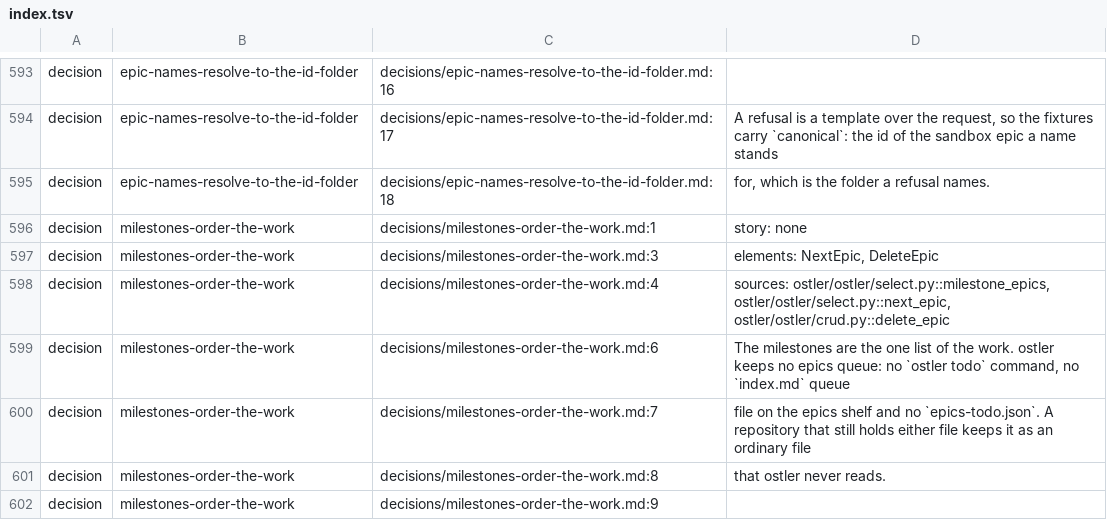
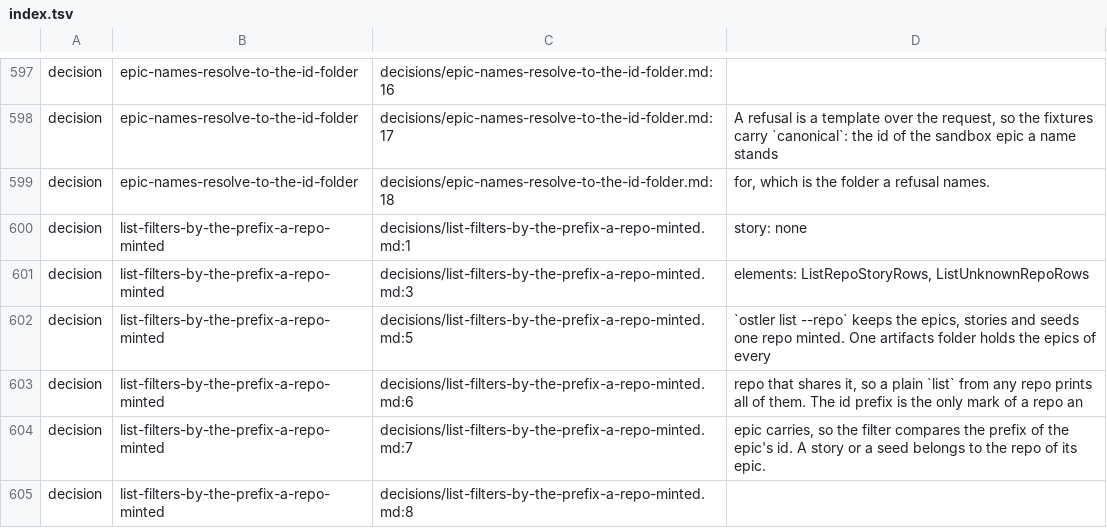
Before and after one commit to GabrielCpp/stablemate, a TSV file: services/ostler/index.tsv, drawn as a sheet; only a part is shown, gaps mark what is left out; the shorter side is filled out with more unchanged rows; the diff covers the shown part only.

```diff
--- a/services/ostler/index.tsv
+++ b/services/ostler/index.tsv
@@ -595 +599,7 @@ decision	epic-names-resolve-to-the-id-folder	decisions/epic-names-resolve-to-the
 decision	epic-names-resolve-to-the-id-folder	decisions/epic-names-resolve-to-the-id-folder.md:18	for, which is the folder a refusal names.
+decision	list-filters-by-the-prefix-a-repo-minted	decisions/list-filters-by-the-prefix-a-repo-minted.md:1	story: none
+decision	list-filters-by-the-prefix-a-repo-minted	decisions/list-filters-by-the-prefix-a-repo-minted.md:3	elements: ListRepoStoryRows, ListUnknownRepoRows
+decision	list-filters-by-the-prefix-a-repo-minted	decisions/list-filters-by-the-prefix-a-repo-minted.md:5	`ostler list --repo` keeps the epics, stories and seeds one repo minted. One artifacts folder holds the epics of every
+decision	list-filters-by-the-prefix-a-repo-minted	decisions/list-filters-by-the-prefix-a-repo-minted.md:6	repo that shares it, so a plain `list` from any repo prints all of them. The id prefix is the only mark of a repo an
+decision	list-filters-by-the-prefix-a-repo-minted	decisions/list-filters-by-the-prefix-a-repo-minted.md:7	epic carries, so the filter compares the prefix of the epic's id. A story or a seed belongs to the repo of its epic.
+decision	list-filters-by-the-prefix-a-repo-minted	decisions/list-filters-by-the-prefix-a-repo-minted.md:8	
```
Also changed, not shown: 10 added rows and 1 edited cell elsewhere in this file, 11 other files.
